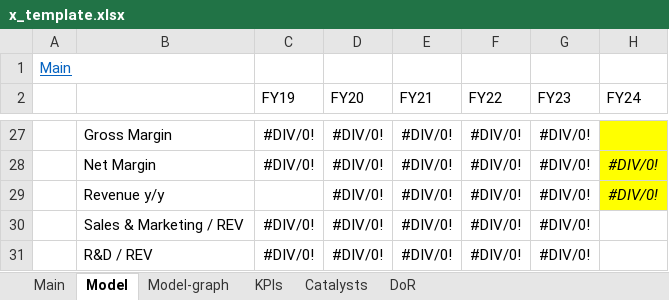
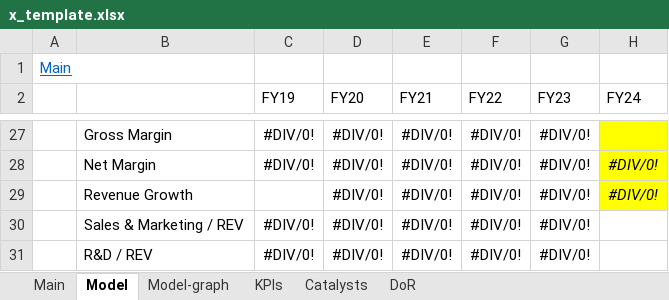
Before and after one commit to simonburghardt1/models, an Excel workbook: x_template.xlsx, sheet Model, drawn as a sheet; only a part is shown, gaps mark what is left out; values as stored, in another font and other column widths than the file's, no borders; the diff names each change by its address in the sheet, - before the commit and + after, or states it on an @@ line.

```diff
--- a/x_template.xlsx (sheet Model)
+++ b/x_template.xlsx (sheet Model)
-B29: Revenue y/y
+B29: Revenue Growth
```
Also changed, not shown: charts or pictures, 1 other file.
